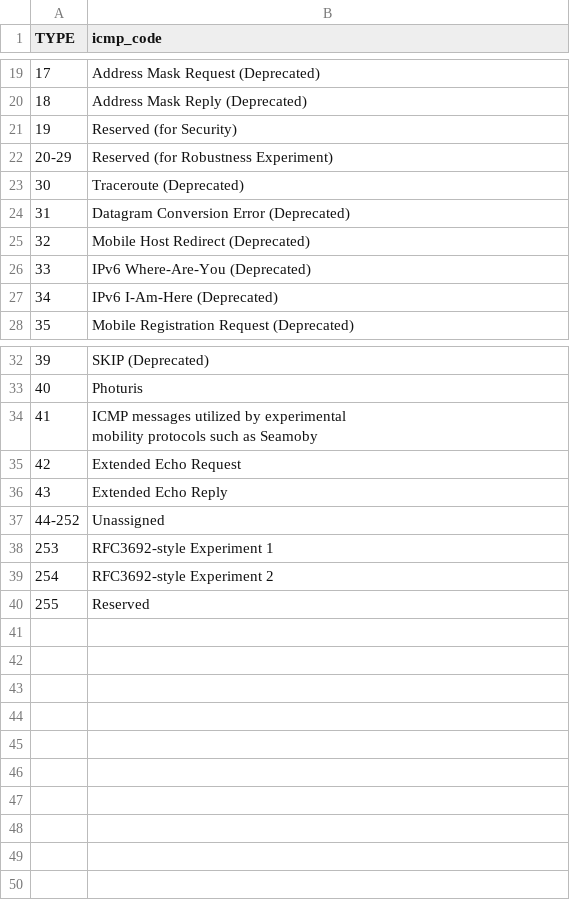
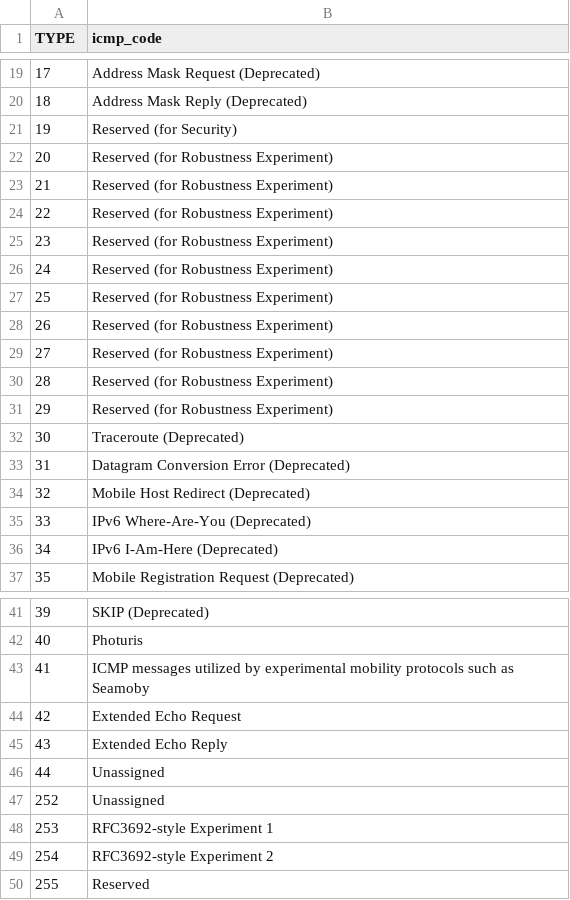
Before and after one commit to ZachChristensen28/TA-linux_iptables, a CSV file: lookups/iptables_icmp_codes.csv, drawn as a sheet; only a part is shown, gaps mark what is left out.

```diff
--- a/lookups/iptables_icmp_codes.csv
+++ b/lookups/iptables_icmp_codes.csv
@@ -21,3 +21,12 @@ TYPE,icmp_code
 19,Reserved (for Security)
-20-29,Reserved (for Robustness Experiment)
+20,Reserved (for Robustness Experiment)
+21,Reserved (for Robustness Experiment)
+22,Reserved (for Robustness Experiment)
+23,Reserved (for Robustness Experiment)
+24,Reserved (for Robustness Experiment)
+25,Reserved (for Robustness Experiment)
+26,Reserved (for Robustness Experiment)
+27,Reserved (for Robustness Experiment)
+28,Reserved (for Robustness Experiment)
+29,Reserved (for Robustness Experiment)
 30,Traceroute (Deprecated)
@@ -33,7 +42,7 @@ TYPE,icmp_code
 40,Photuris
-41,"ICMP messages utilized by experimental
-        mobility protocols such as Seamoby"
+41,ICMP messages utilized by experimental mobility protocols such as Seamoby
 42,Extended Echo Request
 43,Extended Echo Reply
-44-252,Unassigned
+44,Unassigned
+252,Unassigned
 253,RFC3692-style Experiment 1
```
Also changed, not shown: 5 other files.
